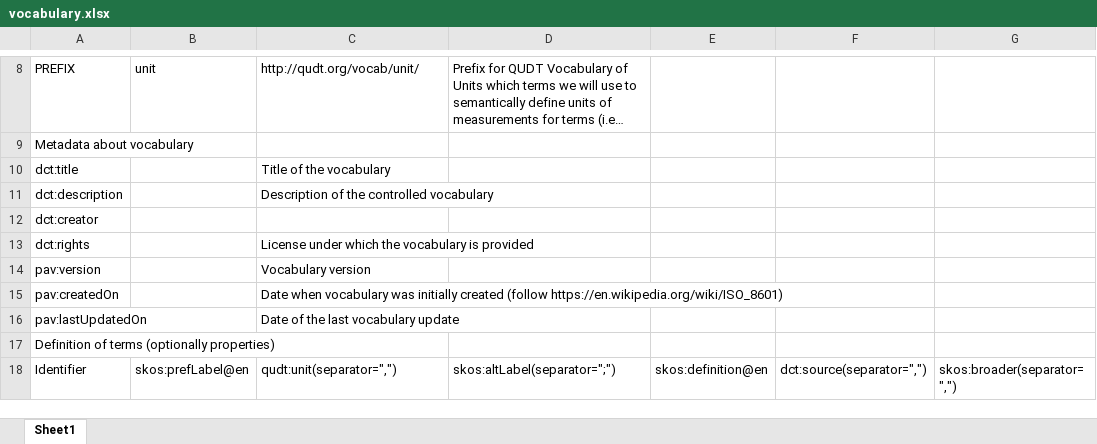
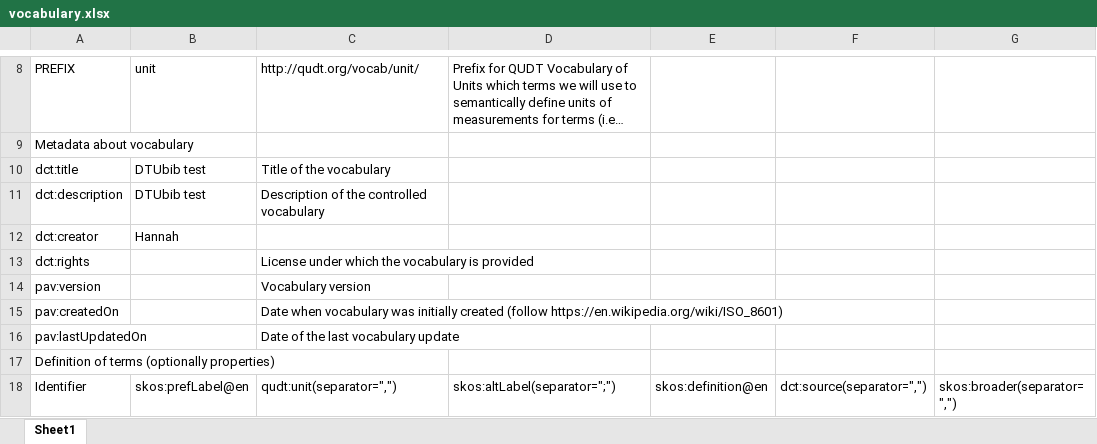
Before and after one commit to m4m-dk/DTUbib-vocab, an Excel workbook: vocabulary.xlsx, sheet Sheet1, drawn as a sheet; only a part is shown, gaps mark what is left out; long unchanged cells end in …; values as stored, in another font and other column widths than the file's, no borders; the diff names each change by its address in the sheet, - before the commit and + after, or states it on an @@ line.

```diff
--- a/vocabulary.xlsx (sheet Sheet1)
+++ b/vocabulary.xlsx (sheet Sheet1)
-B10:B11: (empty)
+B10:B11: DTUbib test
-B12: (empty)
+B12: Hannah
```
Also changed, not shown: 4 other files.
